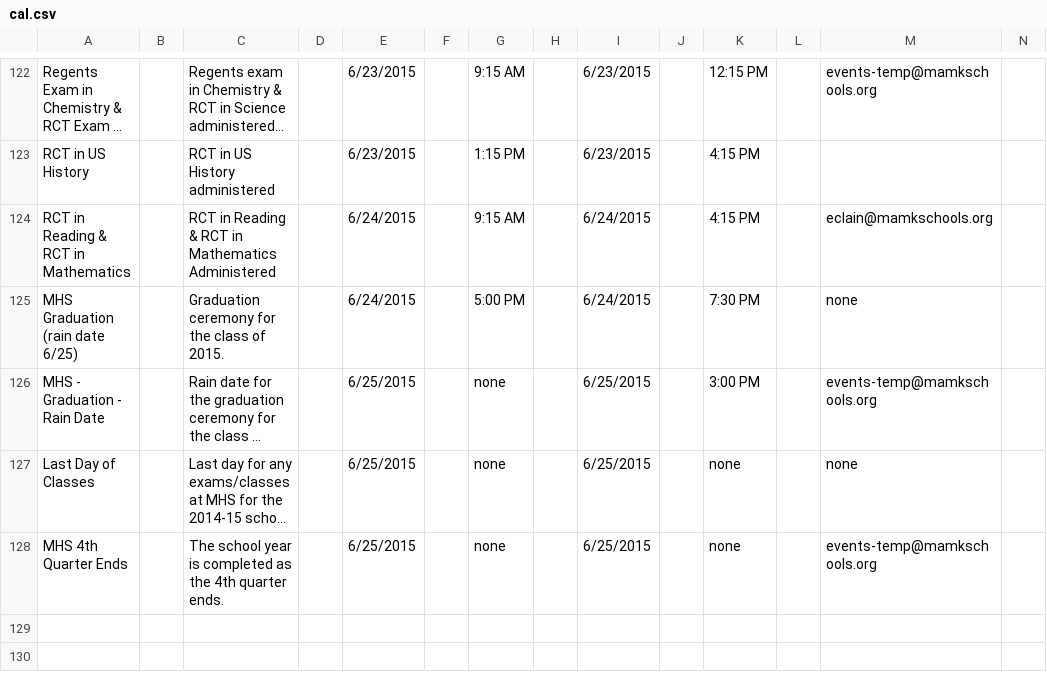
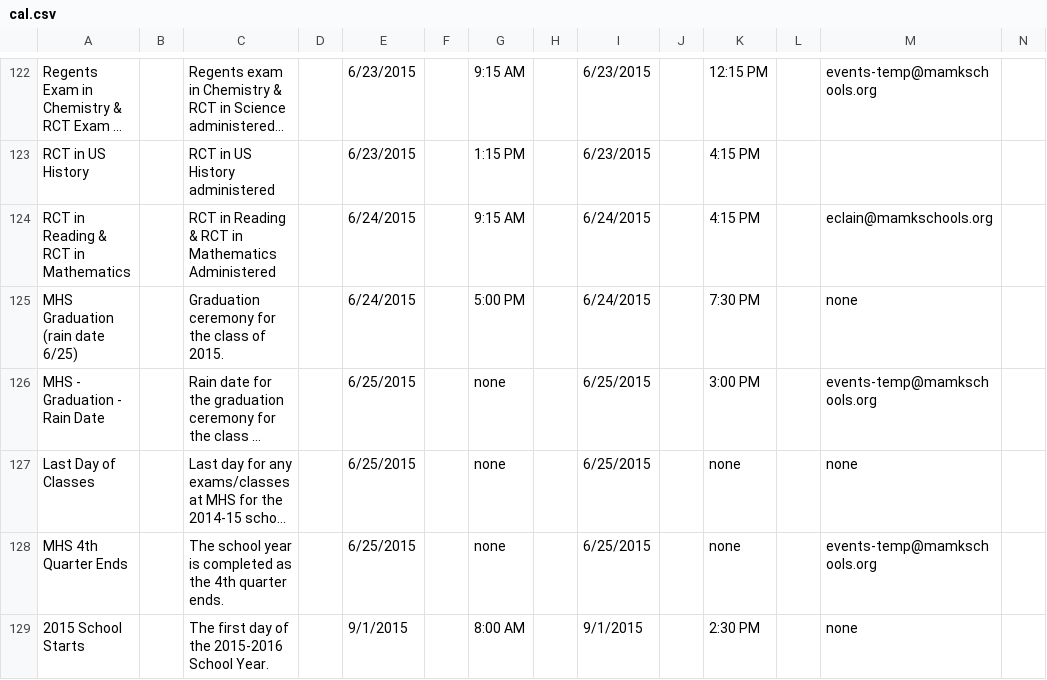
Before and after one commit to MHSCSClub/FBLA_MobileApp_2015, a CSV file: cal.csv, drawn as a sheet; only a part is shown, gaps mark what is left out; long unchanged cells end in …; the diff names each change by its address in the sheet, - before the commit and + after, or states it on an @@ line.

Commit message:
Update cal.csv

```diff
--- a/cal.csv
+++ b/cal.csv
+row 129: 2015 School Starts |  | The first day of the 2015-2016 School Year. |  | 9/1/2015 |  | 8:00 AM |  | 9/1/2015 |  | 2:30 PM |  | none
```
